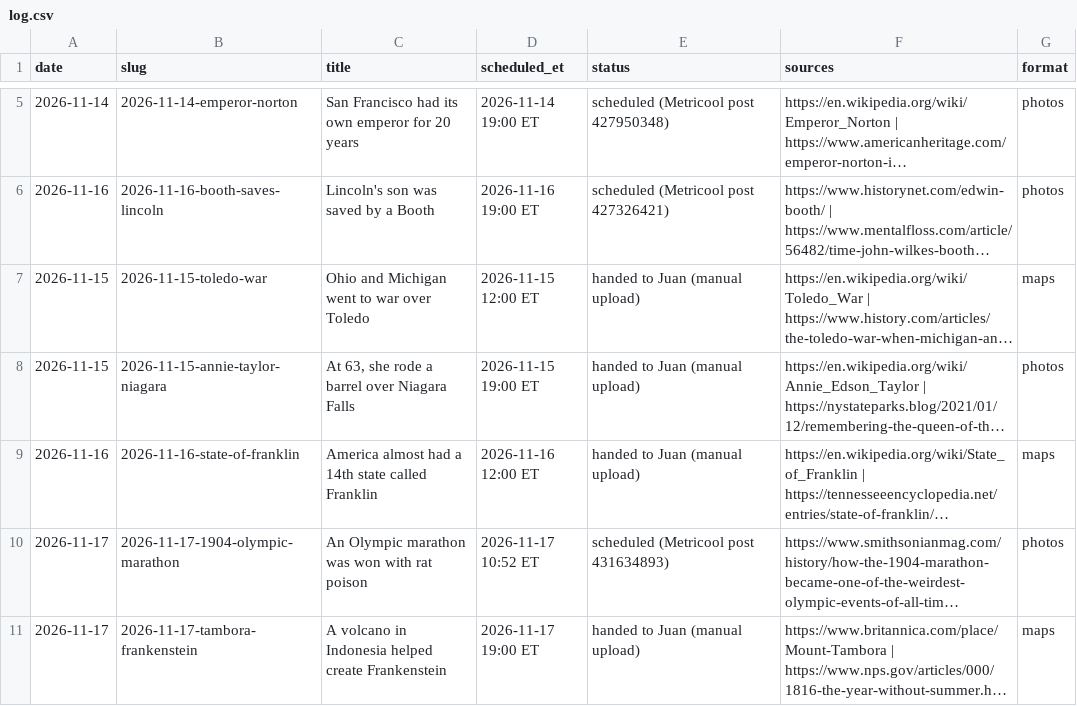
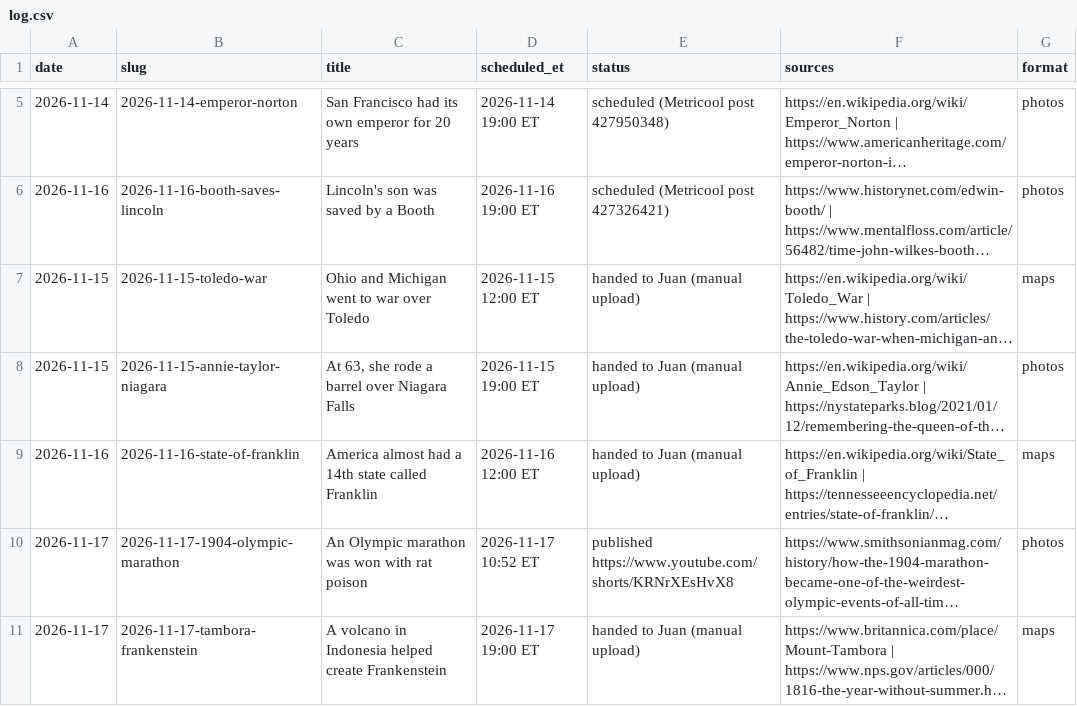
Before and after one commit to cohenjuaN9112/odd-history-daily, a CSV file: log.csv, drawn as a sheet; only a part is shown, gaps mark what is left out; long unchanged cells end in …; the diff names each change by its address in the sheet, - before the commit and + after, or states it on an @@ line.

```diff
--- a/log.csv
+++ b/log.csv
-E10 (status): scheduled (Metricool post 431634893)
+E10 (status): published https://www.youtube.com/shorts/KRNrXEsHvX8
```
